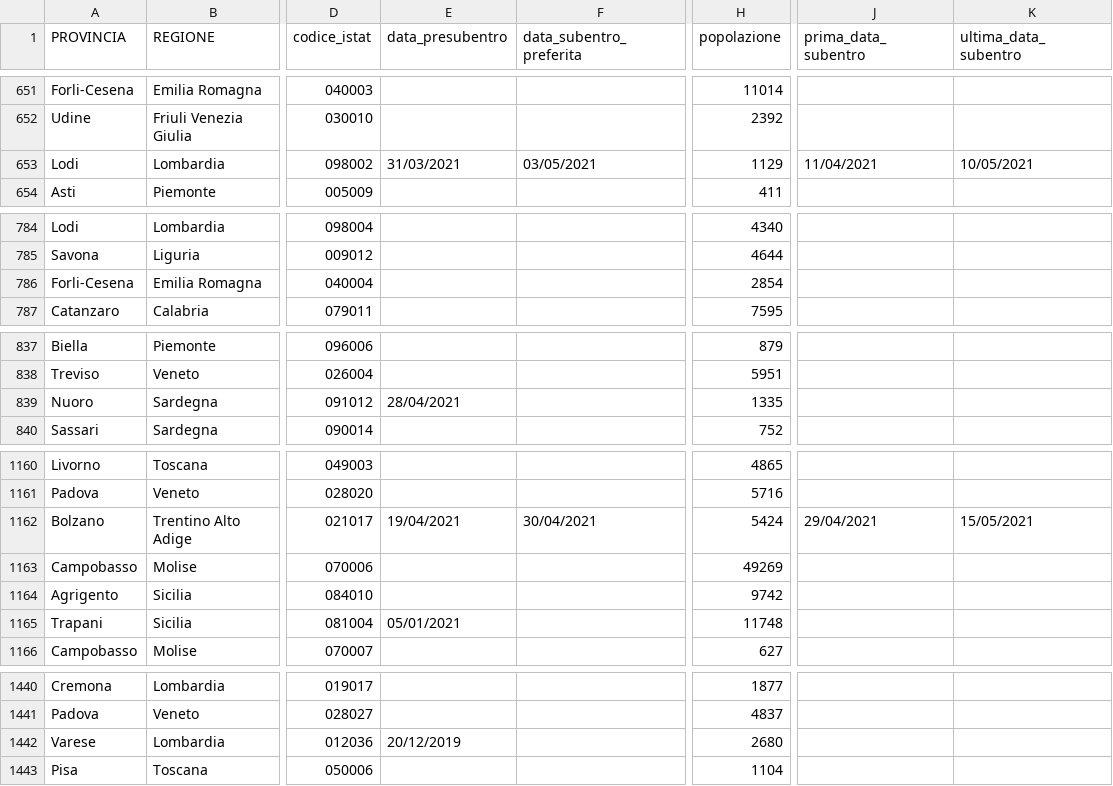
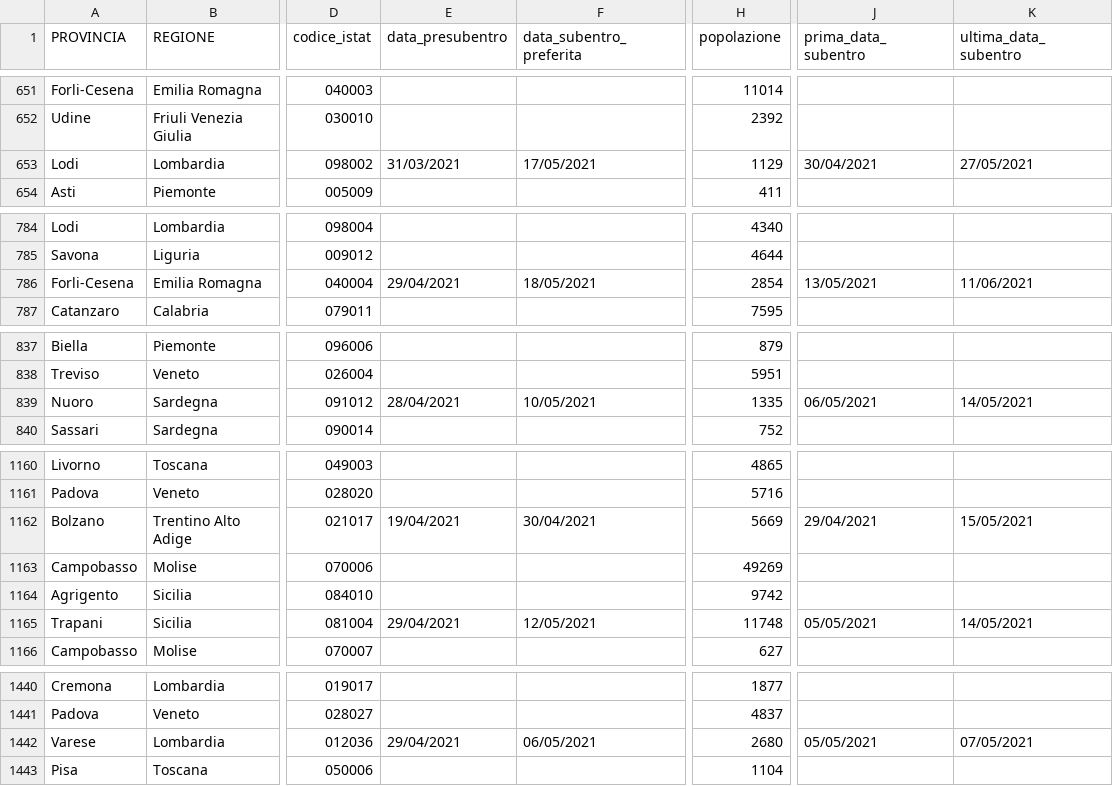
Before and after one commit to aborruso/archivioDatiPubbliciPreziosi, a CSV file: docs/ANPRdatiMigrazione/ANPRdatiMigrazione.csv, drawn as a sheet; only a part is shown, gaps mark what is left out; the diff covers the shown part only; the diff names each change by its address in the sheet, - before the commit and + after, or states it on an @@ line.

```diff
--- a/docs/ANPRdatiMigrazione/ANPRdatiMigrazione.csv
+++ b/docs/ANPRdatiMigrazione/ANPRdatiMigrazione.csv
-F653 (data_subentro_preferita): 03/05/2021
+F653 (data_subentro_preferita): 17/05/2021
-J653 (prima_data_subentro): 11/04/2021
+J653 (prima_data_subentro): 30/04/2021
-K653 (ultima_data_subentro): 10/05/2021
+K653 (ultima_data_subentro): 27/05/2021
-E786 (data_presubentro): (empty)
+E786 (data_presubentro): 29/04/2021
-F786 (data_subentro_preferita): (empty)
+F786 (data_subentro_preferita): 18/05/2021
-J786 (prima_data_subentro): (empty)
+J786 (prima_data_subentro): 13/05/2021
-K786 (ultima_data_subentro): (empty)
+K786 (ultima_data_subentro): 11/06/2021
-F839 (data_subentro_preferita): (empty)
+F839 (data_subentro_preferita): 10/05/2021
-J839 (prima_data_subentro): (empty)
+J839 (prima_data_subentro): 06/05/2021
-K839 (ultima_data_subentro): (empty)
+K839 (ultima_data_subentro): 14/05/2021
-H1162 (popolazione): 5424
+H1162 (popolazione): 5669
-E1165 (data_presubentro): 05/01/2021
+E1165 (data_presubentro): 29/04/2021
-F1165 (data_subentro_preferita): (empty)
+F1165 (data_subentro_preferita): 12/05/2021
-J1165 (prima_data_subentro): (empty)
+J1165 (prima_data_subentro): 05/05/2021
-K1165 (ultima_data_subentro): (empty)
+K1165 (ultima_data_subentro): 14/05/2021
-E1442 (data_presubentro): 20/12/2019
+E1442 (data_presubentro): 29/04/2021
-F1442 (data_subentro_preferita): (empty)
+F1442 (data_subentro_preferita): 06/05/2021
-J1442 (prima_data_subentro): (empty)
+J1442 (prima_data_subentro): 05/05/2021
-K1442 (ultima_data_subentro): (empty)
+K1442 (ultima_data_subentro): 07/05/2021
```
Also changed, not shown: 85 edited cells elsewhere in this file.
